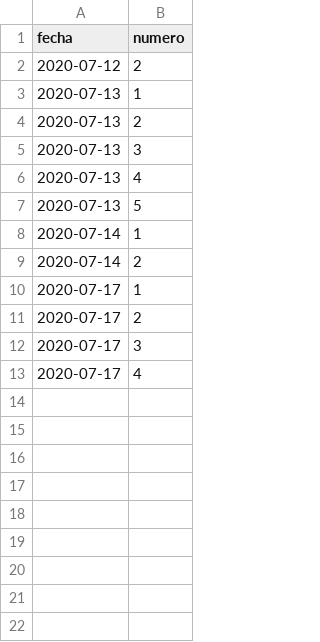
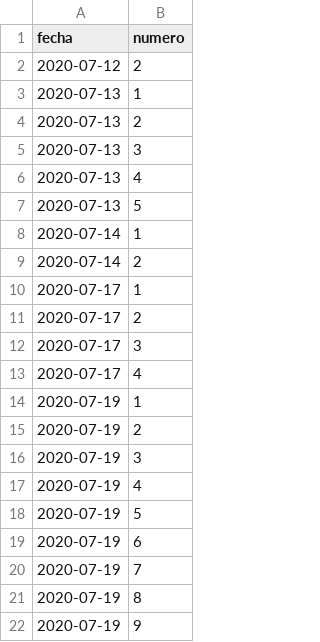
Before and after one commit to k3v1nnnn/sistema-venta-comedor, a CSV file: datos/fecha.csv, drawn as a sheet; the diff names each change by its address in the sheet, - before the commit and + after, or states it on an @@ line.

```diff
--- a/datos/fecha.csv
+++ b/datos/fecha.csv
+row 14: 2020-07-19 | 1
+row 15: 2020-07-19 | 2
+row 16: 2020-07-19 | 3
+row 17: 2020-07-19 | 4
+row 18: 2020-07-19 | 5
+row 19: 2020-07-19 | 6
+row 20: 2020-07-19 | 7
+row 21: 2020-07-19 | 8
+row 22: 2020-07-19 | 9
```
Also changed, not shown: datos/comidas.csv, 6 other files.
